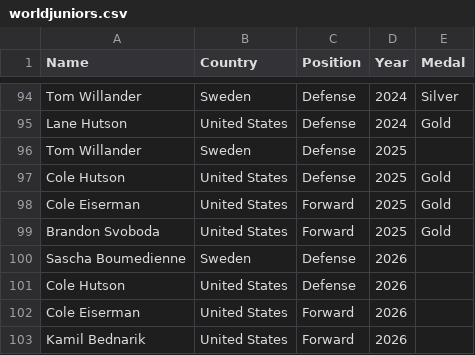
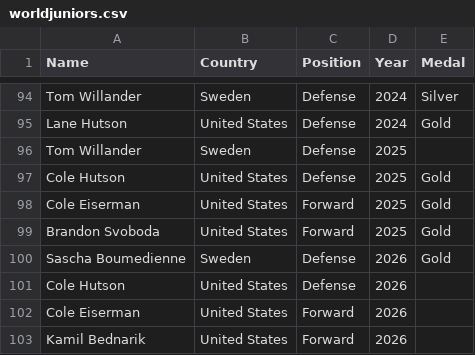
Before and after one commit to redsoxfan2194/buhockeystats, a CSV file: buhockeystatssite/recordbookdata/worldjuniors.csv, drawn as a sheet; only a part is shown, gaps mark what is left out.

Commit message:
record and stats update - 2026-1-24

```diff
--- a/buhockeystatssite/recordbookdata/worldjuniors.csv
+++ b/buhockeystatssite/recordbookdata/worldjuniors.csv
@@ -99,3 +99,3 @@ Cole Eiserman,United States,Forward,2025,Gold
 Brandon Svoboda,United States,Forward,2025,Gold
-Sascha Boumedienne,Sweden,Defense,2026,
+Sascha Boumedienne,Sweden,Defense,2026,Gold
 Cole Hutson,United States,Defense,2026,
```
Also changed, not shown: 11 other files.
